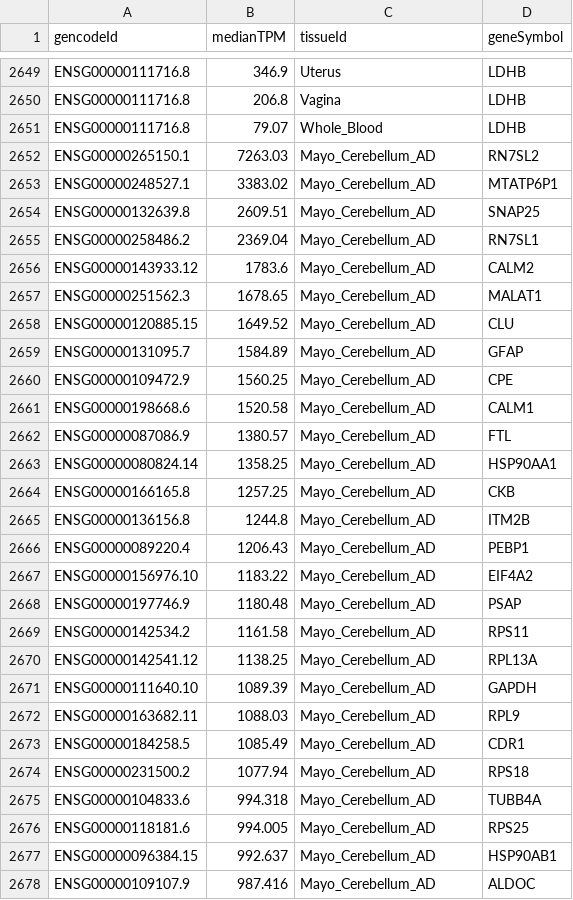
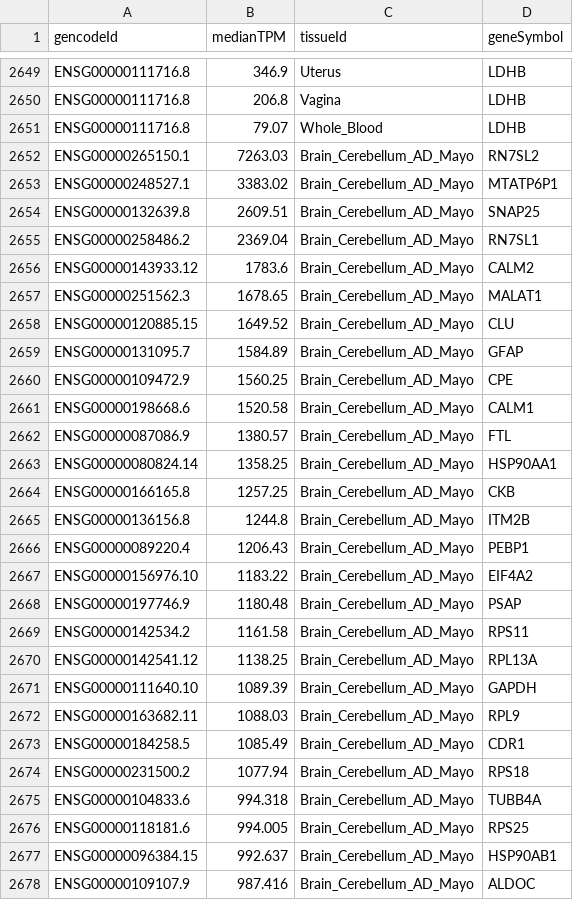
Before and after one commit to broadinstitute/gtex-viz, a TSV file: data/gtex+mayo.top.cerebellum_ad.genes.median.tpm.tsv, drawn as a sheet; only a part is shown, gaps mark what is left out; the diff covers the shown part only.

```diff
--- a/data/gtex+mayo.top.cerebellum_ad.genes.median.tpm.tsv
+++ b/data/gtex+mayo.top.cerebellum_ad.genes.median.tpm.tsv
@@ -2651,28 +2651,28 @@ ENSG00000111716.8	206.8	Vagina	LDHB
 ENSG00000111716.8	79.07	Whole_Blood	LDHB
-ENSG00000265150.1	7263.03	Mayo_Cerebellum_AD	RN7SL2
-ENSG00000248527.1	3383.02	Mayo_Cerebellum_AD	MTATP6P1
-ENSG00000132639.8	2609.51	Mayo_Cerebellum_AD	SNAP25
-ENSG00000258486.2	2369.04	Mayo_Cerebellum_AD	RN7SL1
-ENSG00000143933.12	1783.6	Mayo_Cerebellum_AD	CALM2
-ENSG00000251562.3	1678.65	Mayo_Cerebellum_AD	MALAT1
-ENSG00000120885.15	1649.52	Mayo_Cerebellum_AD	CLU
-ENSG00000131095.7	1584.89	Mayo_Cerebellum_AD	GFAP
-ENSG00000109472.9	1560.25	Mayo_Cerebellum_AD	CPE
-ENSG00000198668.6	1520.58	Mayo_Cerebellum_AD	CALM1
-ENSG00000087086.9	1380.57	Mayo_Cerebellum_AD	FTL
-ENSG00000080824.14	1358.25	Mayo_Cerebellum_AD	HSP90AA1
-ENSG00000166165.8	1257.25	Mayo_Cerebellum_AD	CKB
-ENSG00000136156.8	1244.8	Mayo_Cerebellum_AD	ITM2B
-ENSG00000089220.4	1206.43	Mayo_Cerebellum_AD	PEBP1
-ENSG00000156976.10	1183.22	Mayo_Cerebellum_AD	EIF4A2
-ENSG00000197746.9	1180.48	Mayo_Cerebellum_AD	PSAP
-ENSG00000142534.2	1161.58	Mayo_Cerebellum_AD	RPS11
-ENSG00000142541.12	1138.25	Mayo_Cerebellum_AD	RPL13A
-ENSG00000111640.10	1089.39	Mayo_Cerebellum_AD	GAPDH
-ENSG00000163682.11	1088.03	Mayo_Cerebellum_AD	RPL9
-ENSG00000184258.5	1085.49	Mayo_Cerebellum_AD	CDR1
-ENSG00000231500.2	1077.94	Mayo_Cerebellum_AD	RPS18
-ENSG00000104833.6	994.318	Mayo_Cerebellum_AD	TUBB4A
-ENSG00000118181.6	994.005	Mayo_Cerebellum_AD	RPS25
-ENSG00000096384.15	992.637	Mayo_Cerebellum_AD	HSP90AB1
-ENSG00000109107.9	987.416	Mayo_Cerebellum_AD	ALDOC
+ENSG00000265150.1	7263.03	Brain_Cerebellum_AD_Mayo	RN7SL2
+ENSG00000248527.1	3383.02	Brain_Cerebellum_AD_Mayo	MTATP6P1
+ENSG00000132639.8	2609.51	Brain_Cerebellum_AD_Mayo	SNAP25
+ENSG00000258486.2	2369.04	Brain_Cerebellum_AD_Mayo	RN7SL1
+ENSG00000143933.12	1783.6	Brain_Cerebellum_AD_Mayo	CALM2
+ENSG00000251562.3	1678.65	Brain_Cerebellum_AD_Mayo	MALAT1
+ENSG00000120885.15	1649.52	Brain_Cerebellum_AD_Mayo	CLU
+ENSG00000131095.7	1584.89	Brain_Cerebellum_AD_Mayo	GFAP
+ENSG00000109472.9	1560.25	Brain_Cerebellum_AD_Mayo	CPE
+ENSG00000198668.6	1520.58	Brain_Cerebellum_AD_Mayo	CALM1
+ENSG00000087086.9	1380.57	Brain_Cerebellum_AD_Mayo	FTL
+ENSG00000080824.14	1358.25	Brain_Cerebellum_AD_Mayo	HSP90AA1
+ENSG00000166165.8	1257.25	Brain_Cerebellum_AD_Mayo	CKB
+ENSG00000136156.8	1244.8	Brain_Cerebellum_AD_Mayo	ITM2B
+ENSG00000089220.4	1206.43	Brain_Cerebellum_AD_Mayo	PEBP1
+ENSG00000156976.10	1183.22	Brain_Cerebellum_AD_Mayo	EIF4A2
+ENSG00000197746.9	1180.48	Brain_Cerebellum_AD_Mayo	PSAP
+ENSG00000142534.2	1161.58	Brain_Cerebellum_AD_Mayo	RPS11
+ENSG00000142541.12	1138.25	Brain_Cerebellum_AD_Mayo	RPL13A
+ENSG00000111640.10	1089.39	Brain_Cerebellum_AD_Mayo	GAPDH
+ENSG00000163682.11	1088.03	Brain_Cerebellum_AD_Mayo	RPL9
+ENSG00000184258.5	1085.49	Brain_Cerebellum_AD_Mayo	CDR1
+ENSG00000231500.2	1077.94	Brain_Cerebellum_AD_Mayo	RPS18
+ENSG00000104833.6	994.318	Brain_Cerebellum_AD_Mayo	TUBB4A
+ENSG00000118181.6	994.005	Brain_Cerebellum_AD_Mayo	RPS25
+ENSG00000096384.15	992.637	Brain_Cerebellum_AD_Mayo	HSP90AB1
+ENSG00000109107.9	987.416	Brain_Cerebellum_AD_Mayo	ALDOC
```
Also changed, not shown: 173 edited cells elsewhere in this file, data/top.gtex.cerebellum.genes.median.tpm.tsv, 6 other files.
